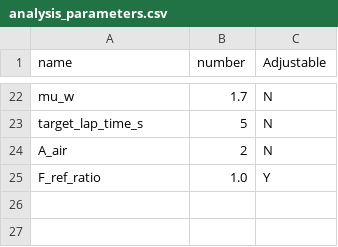
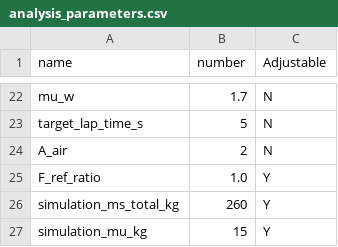
Before and after one commit to DannyHsuC10/Parametric-design, a CSV file: data/analysis_parameters.csv, drawn as a sheet; only a part is shown, gaps mark what is left out.

```diff
--- a/data/analysis_parameters.csv
+++ b/data/analysis_parameters.csv
@@ -25 +25,3 @@ A_air,2,N
 F_ref_ratio,1.0,Y
+simulation_ms_total_kg,260,Y
+simulation_mu_kg,15,Y
```
Also changed, not shown: data/analysis_flow.csv, data/analysis_parameters_last_set.csv, 27 other files.
